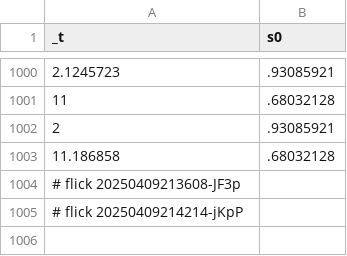
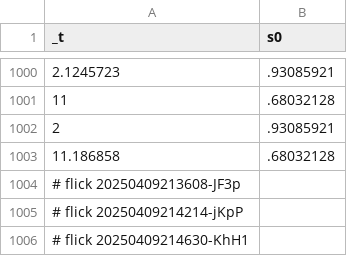
Before and after one commit to abikesa/mole, a CSV file: kitabo/ensi/nis/App/assets/csv/s0_1.csv, drawn as a sheet; only a part is shown, gaps mark what is left out; the diff names each change by its address in the sheet, - before the commit and + after, or states it on an @@ line.

Commit message:
kitabo/ensi/nis/App/assets/csv/s0_1.csv

```diff
--- a/kitabo/ensi/nis/App/assets/csv/s0_1.csv
+++ b/kitabo/ensi/nis/App/assets/csv/s0_1.csv
+row 1006: # flick 20250409214630-KhH1
```
